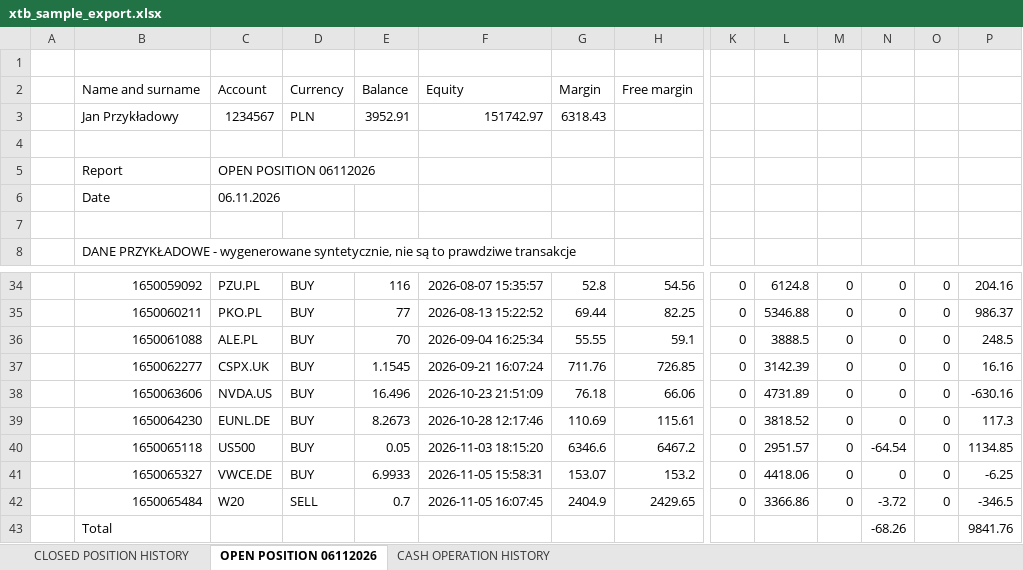
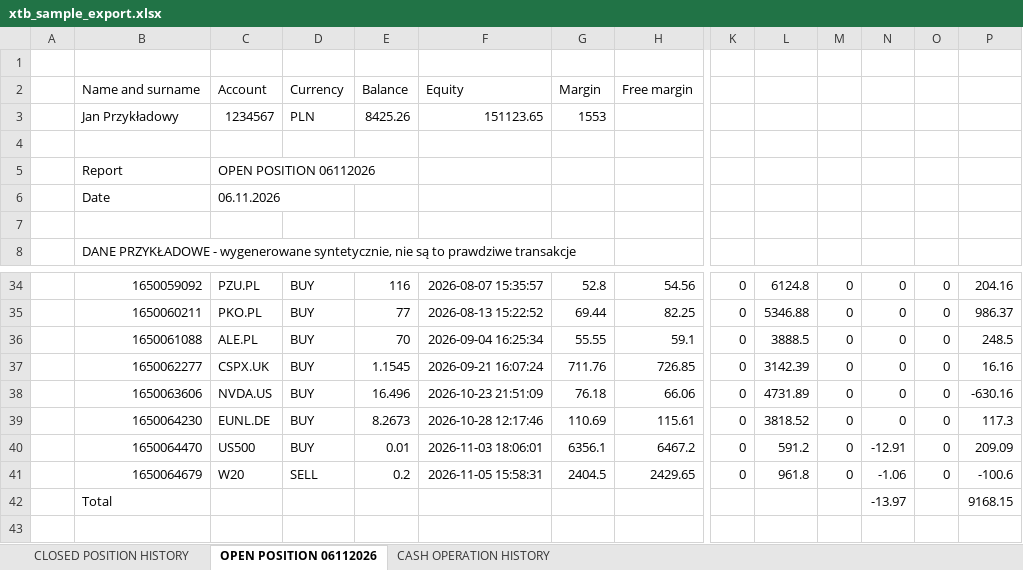
Before and after one commit to DUKE404/xtb-analytics, an Excel workbook: data/sample/xtb_sample_export.xlsx, sheet OPEN POSITION 06112026, drawn as a sheet; only a part is shown, gaps mark what is left out; values as stored, in another font and other column widths than the file's, no borders; removed rows and columns are numbered as before the commit, all else as after; rows hold the shown columns only; the diff names each change by its address in the sheet, - before the commit and + after, or states it on an @@ line.

```diff
--- a/data/sample/xtb_sample_export.xlsx (sheet OPEN POSITION 06112026)
+++ b/data/sample/xtb_sample_export.xlsx (sheet OPEN POSITION 06112026)
-E3: 3952.91
+E3: 8425.26
-F3: 151742.97
+F3: 151123.65
-G3: 6318.43
+G3: 1553
-B40: 1650065118
+B40: 1650064470
-E40: 0.05
+E40: 0.01
-F40: 2026-11-03 18:15:20
+F40: 2026-11-03 18:06:01
-G40: 6346.6
+G40: 6356.1
-L40: 2951.57
+L40: 591.2
-N40: -64.54
+N40: -12.91
-P40: 1134.85
+P40: 209.09
-row 41:  | 1650065327 | VWCE.DE | BUY | 6.9933 | 2026-11-05 15:58:31 | 153.07 | 153.2 | 0 | 4418.06 | 0 | 0 | 0 | -6.25
-B41: 1650065484
+B41: 1650064679
-E41: 0.7
+E41: 0.2
-F41: 2026-11-05 16:07:45
+F41: 2026-11-05 15:58:31
-G41: 2404.9
+G41: 2404.5
-L41: 3366.86
+L41: 961.8
-N41: -3.72
+N41: -1.06
-P41: -346.5
+P41: -100.6
-N42: -68.26
+N42: -13.97
-P42: 9841.76
+P42: 9168.15
```
Also changed, not shown: sheet CASH OPERATION HISTORY, sheet CLOSED POSITION HISTORY, 57 other files.
